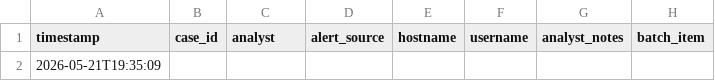
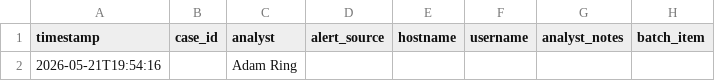
Before and after one commit to aring87/Encoded-Command-Analyzer, a CSV file: output/analysis_result.csv, drawn as a sheet; only a part is shown; the diff names each change by its address in the sheet, - before the commit and + after, or states it on an @@ line.

Commit message:
Add analyst profile defaults

```diff
--- a/output/analysis_result.csv
+++ b/output/analysis_result.csv
-A2 (timestamp): 2026-05-21T19:35:09
+A2 (timestamp): 2026-05-21T19:54:16
-C2 (analyst): (empty)
+C2 (analyst): Adam Ring
```
Also changed, not shown: 5 other files.
